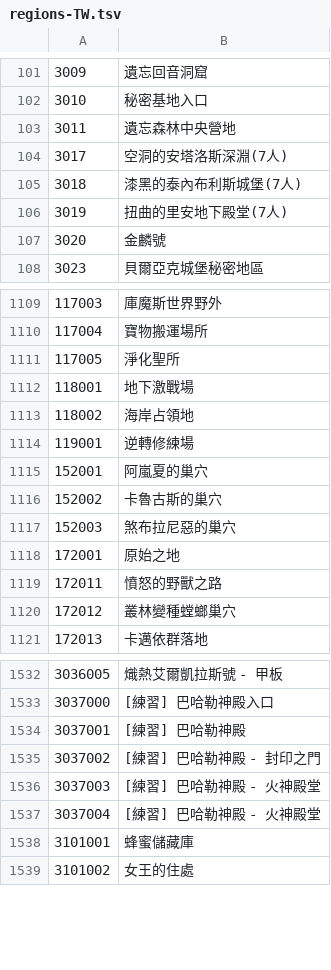
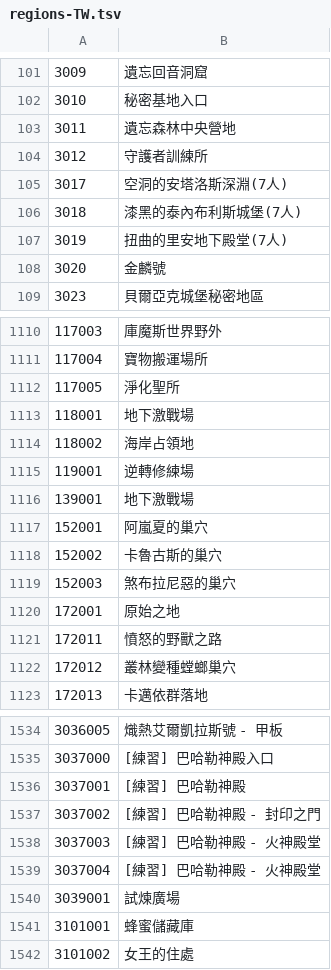
Before and after one commit to foglio1024/shinra-toolbox-release, a TSV file: resources/data/regions/regions-TW.tsv, drawn as a sheet; only a part is shown, gaps mark what is left out; the diff names each change by its address in the sheet, - before the commit and + after, or states it on an @@ line.

```diff
--- a/resources/data/regions/regions-TW.tsv
+++ b/resources/data/regions/regions-TW.tsv
+row 104: 3012 | 守護者訓練所
+row 1116: 139001 | 地下激戰場
+row 1540: 3039001 | 試煉廣場
```
Also changed, not shown: resources/data/regions/regions-JP.tsv, resources/data/regions/regions-KR.tsv, 49 other files.
